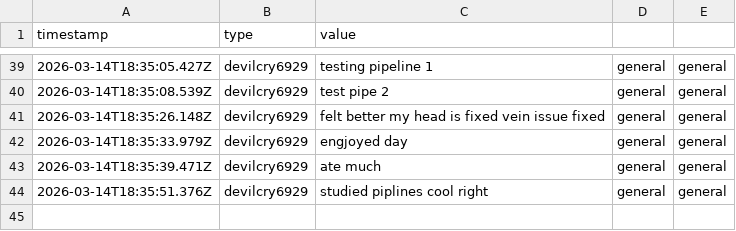
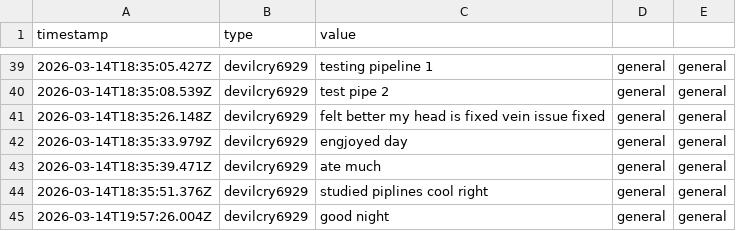
Before and after one commit to talpadeavi03/learning-bot, a CSV file: data/events.csv, drawn as a sheet; only a part is shown, gaps mark what is left out; the diff names each change by its address in the sheet, - before the commit and + after, or states it on an @@ line.

```diff
--- a/data/events.csv
+++ b/data/events.csv
+row 45: 2026-03-14T19:57:26.004Z | devilcry6929 | good night | general | general
```
Also changed, not shown: 1 other file.
